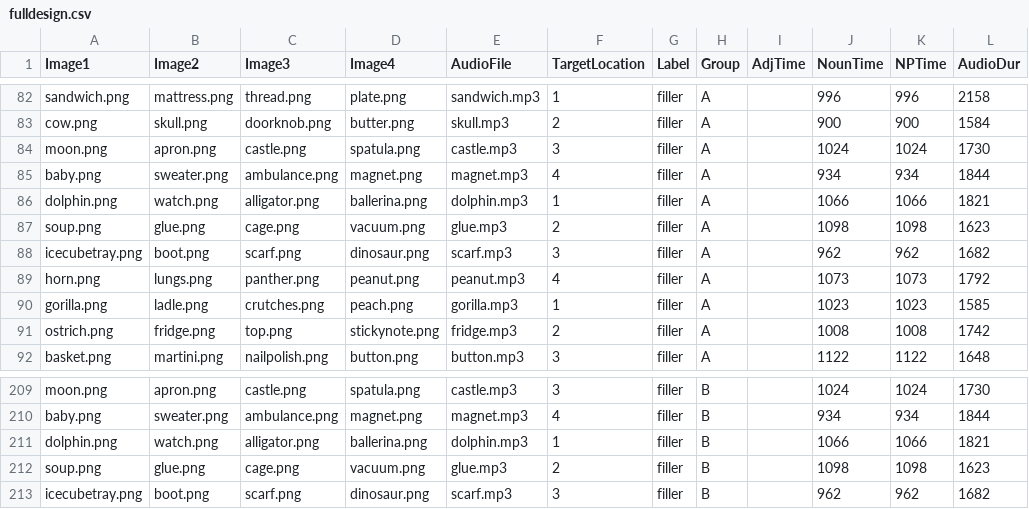
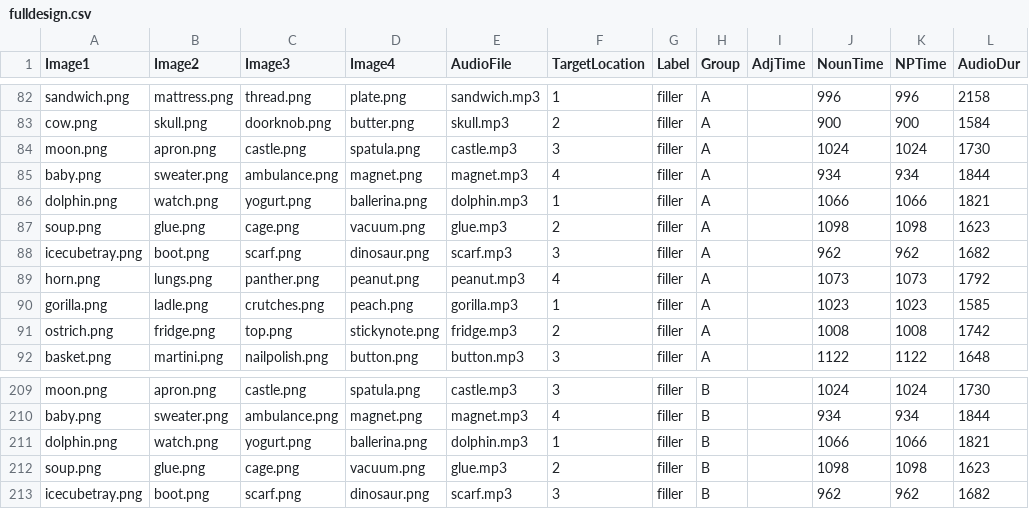
Before and after one commit to SwatPsychoLing/CNMT1, a CSV file: chunk_includes/fulldesign.csv, drawn as a sheet; only a part is shown, gaps mark what is left out.

Commit message:
Update fulldesign.csv

```diff
--- a/chunk_includes/fulldesign.csv
+++ b/chunk_includes/fulldesign.csv
@@ -85,3 +85,3 @@ moon.png,apron.png,castle.png,spatula.png,castle.mp3,3,filler,A,,1024,1024,1730
 baby.png,sweater.png,ambulance.png,magnet.png,magnet.mp3,4,filler,A,,934,934,1844
-dolphin.png,watch.png,alligator.png,ballerina.png,dolphin.mp3,1,filler,A,,1066,1066,1821
+dolphin.png,watch.png,yogurt.png,ballerina.png,dolphin.mp3,1,filler,A,,1066,1066,1821
 soup.png,glue.png,cage.png,vacuum.png,glue.mp3,2,filler,A,,1098,1098,1623
@@ -210,3 +210,3 @@ moon.png,apron.png,castle.png,spatula.png,castle.mp3,3,filler,B,,1024,1024,1730
 baby.png,sweater.png,ambulance.png,magnet.png,magnet.mp3,4,filler,B,,934,934,1844
-dolphin.png,watch.png,alligator.png,ballerina.png,dolphin.mp3,1,filler,B,,1066,1066,1821
+dolphin.png,watch.png,yogurt.png,ballerina.png,dolphin.mp3,1,filler,B,,1066,1066,1821
 soup.png,glue.png,cage.png,vacuum.png,glue.mp3,2,filler,B,,1098,1098,1623
```
